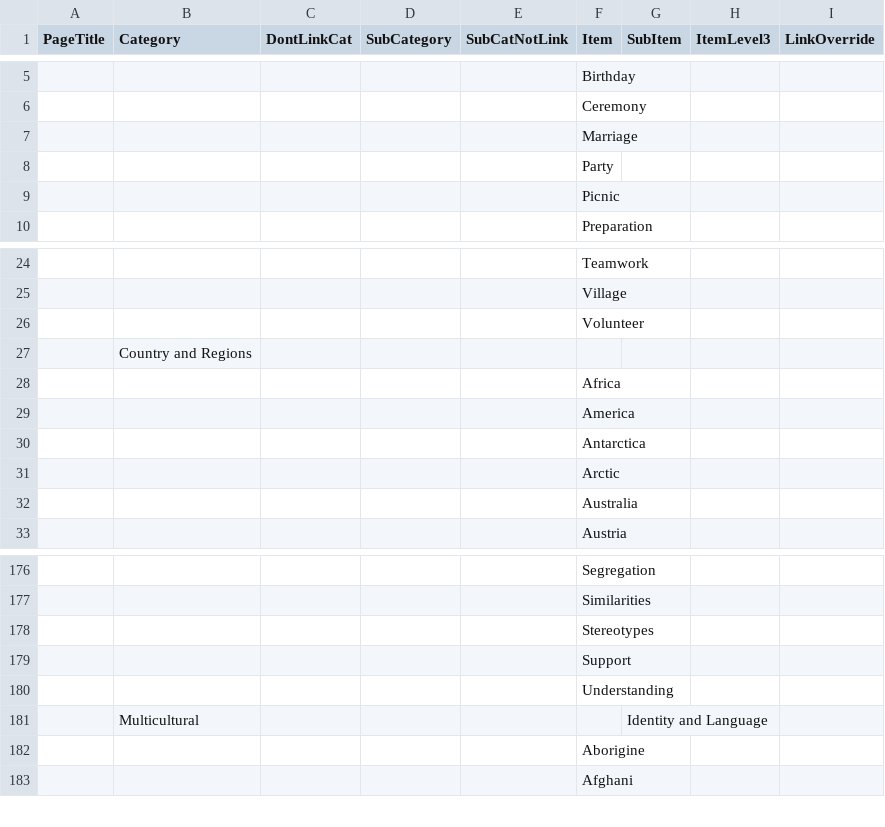
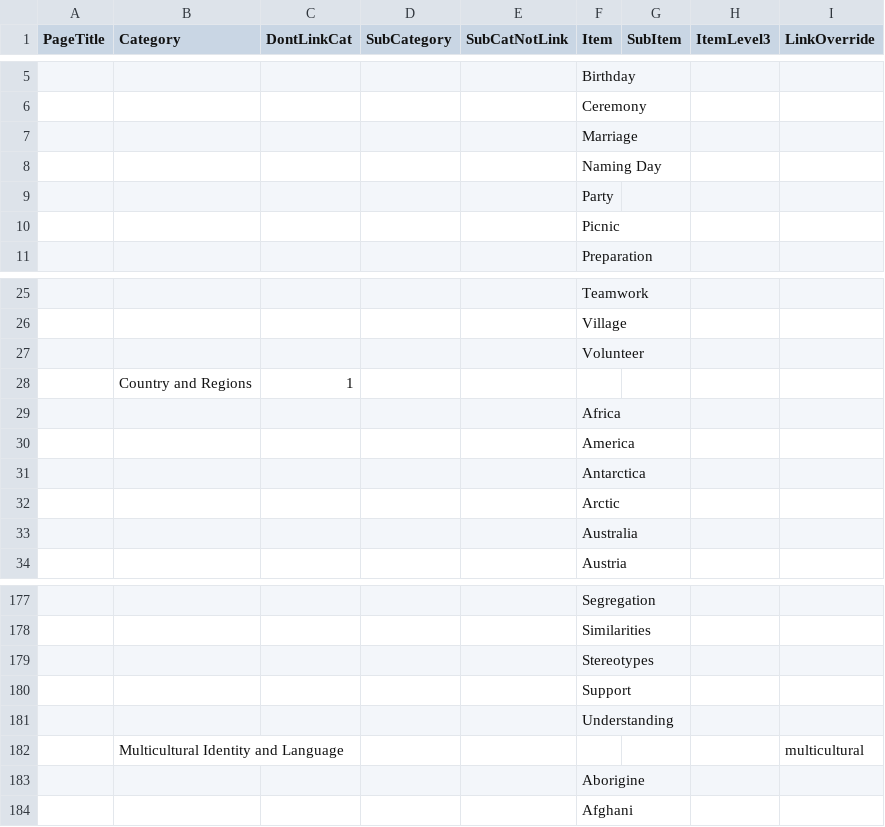
Before and after one commit to kenirwin/DLP-Categories, a CSV file: csv/Social.csv, drawn as a sheet; only a part is shown, gaps mark what is left out; removed rows and columns are numbered as before the commit, all else as after; the diff names each change by its address in the sheet, - before the commit and + after, or states it on an @@ line.

Commit message:
updated lang, science, social lists

```diff
--- a/csv/Social.csv
+++ b/csv/Social.csv
+row 8:  |  |  |  |  | Naming Day
-C28 (DontLinkCat): (empty)
+C28 (DontLinkCat): 1
-row 181:  | Multicultural |  |  |  |  | Identity and Language
+row 182:  | Multicultural Identity and Language |  |  |  |  |  |  | multicultural
```
Also changed, not shown: csv/Lang.csv, csv/Science.csv, 1 other file.
